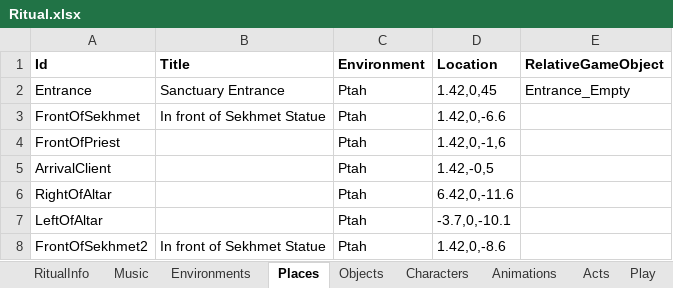
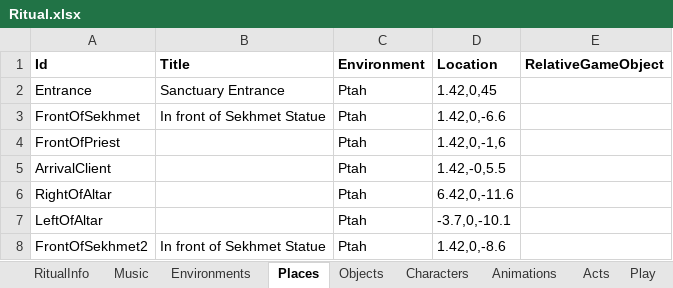
Before and after one commit to lydia-cs/TFM, an Excel workbook: Assets/Resources/Ritual.xlsx, sheet Places, drawn as a sheet; values as stored, in another font and other column widths than the file's, no borders; the diff names each change by its address in the sheet, - before the commit and + after, or states it on an @@ line.

```diff
--- a/Assets/Resources/Ritual.xlsx (sheet Places)
+++ b/Assets/Resources/Ritual.xlsx (sheet Places)
-E2 (RelativeGameObject): Entrance_Empty
+E2 (RelativeGameObject): (empty)
-D5 (Location): 1.42,-0,5
+D5 (Location): 1.42,-0,5.5
```
Also changed, not shown: sheet Play, sheet Objects, sheet AnimEvents, sheet Acts, 4 other files.
